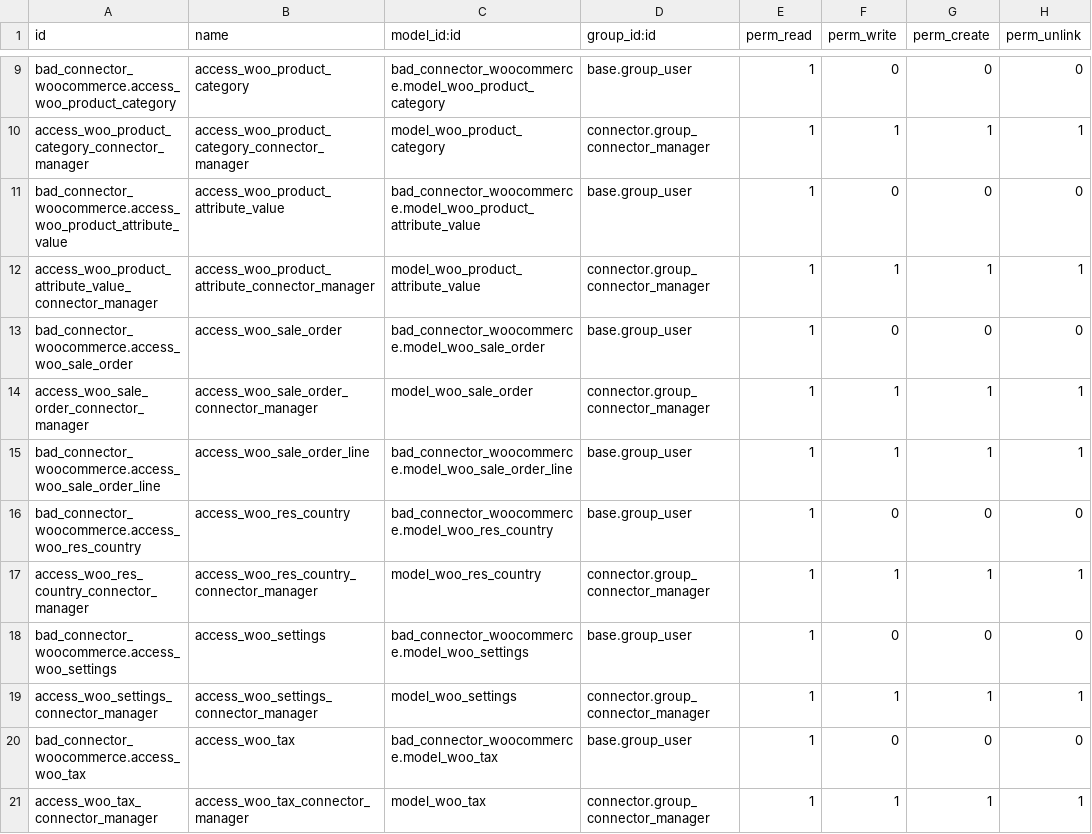
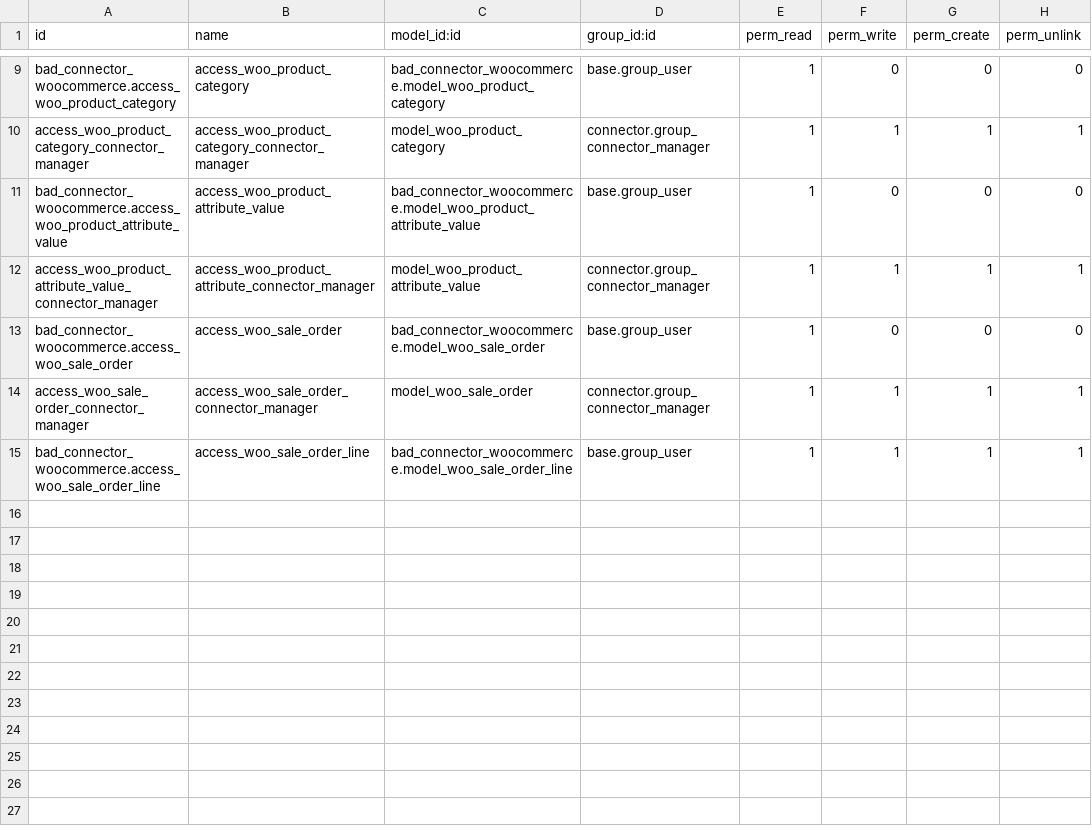
Before and after one commit to BizzAppDev-Systems/connector-woocommerce, a CSV file: bad_connector_woocommerce/security/ir.model.access.csv, drawn as a sheet; only a part is shown, gaps mark what is left out; the diff names each change by its address in the sheet, - before the commit and + after, or states it on an @@ line.

Commit message:
Revert "[T6708]bad_connector_woocommerce: Sync Meta-Data of tax included and default pricelist BAD-SIP"

```diff
--- a/bad_connector_woocommerce/security/ir.model.access.csv
+++ b/bad_connector_woocommerce/security/ir.model.access.csv
-row 16: bad_connector_woocommerce.access_woo_res_country | access_woo_res_country | bad_connector_woocommerce.model_woo_res_country | base.group_user | 1 | 0 | 0 | 0
-row 17: access_woo_res_country_connector_manager | access_woo_res_country_connector_manager | model_woo_res_country | connector.group_connector_manager | 1 | 1 | 1 | 1
-row 18: bad_connector_woocommerce.access_woo_settings | access_woo_settings | bad_connector_woocommerce.model_woo_settings | base.group_user | 1 | 0 | 0 | 0
-row 19: access_woo_settings_connector_manager | access_woo_settings_connector_manager | model_woo_settings | connector.group_connector_manager | 1 | 1 | 1 | 1
-row 20: bad_connector_woocommerce.access_woo_tax | access_woo_tax | bad_connector_woocommerce.model_woo_tax | base.group_user | 1 | 0 | 0 | 0
-row 21: access_woo_tax_connector_manager | access_woo_tax_connector_manager | model_woo_tax | connector.group_connector_manager | 1 | 1 | 1 | 1
```
Also changed, not shown: 28 other files.
